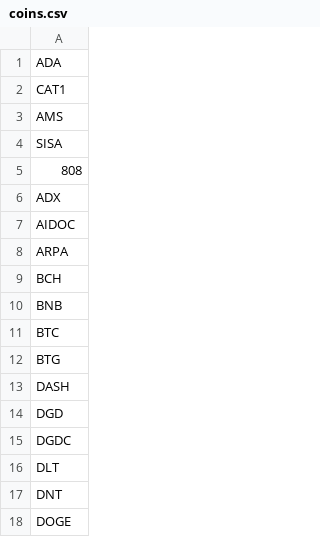
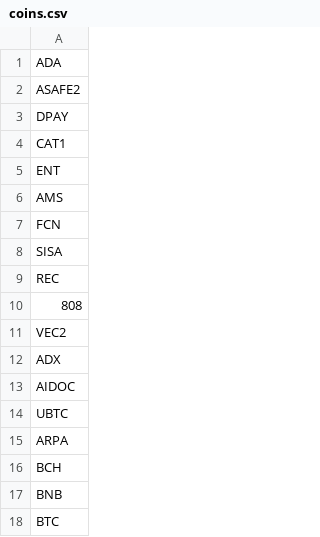
Before and after one commit to deanturpin/handt, a CSV file: coins.csv, drawn as a sheet; only a part is shown; the shorter side is filled out with more unchanged rows.

```diff
--- a/coins.csv
+++ b/coins.csv
@@ -1,8 +1,15 @@
 ADA
+ASAFE2
+DPAY
 CAT1
+ENT
 AMS
+FCN
 SISA
+REC
 808
+VEC2
 ADX
 AIDOC
+UBTC
 ARPA
```
Also changed, not shown: 1 other file.
